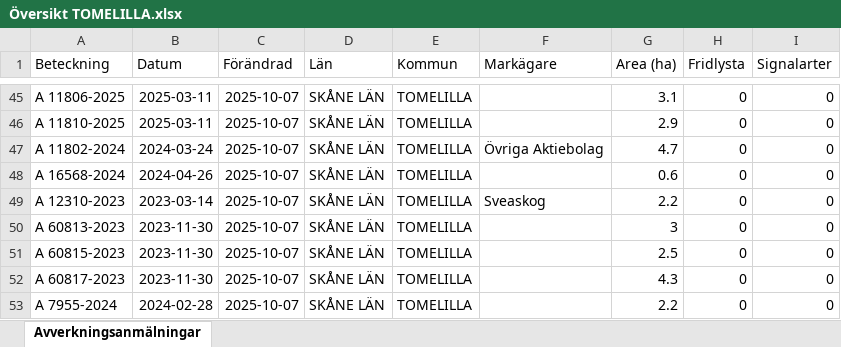
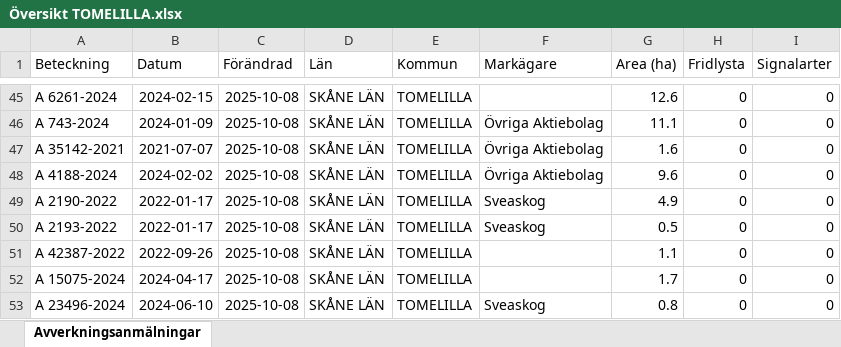
Before and after one commit to klasma/Logging_1270, an Excel workbook: Översikt TOMELILLA.xlsx, sheet Avverkningsanmälningar, drawn as a sheet; only a part is shown, gaps mark what is left out; values as stored, in another font and other column widths than the file's, no borders; the diff covers the shown part only; the diff names each change by its address in the sheet, - before the commit and + after, or states it on an @@ line.

```diff
--- a/Översikt TOMELILLA.xlsx (sheet Avverkningsanmälningar)
+++ b/Översikt TOMELILLA.xlsx (sheet Avverkningsanmälningar)
-A45 (Beteckning): A 11806-2025
+A45 (Beteckning): A 6261-2024
-B45 (Datum): 2025-03-11
+B45 (Datum): 2024-02-15
-C45:C53 (Förändrad): 2025-10-07
+C45:C53 (Förändrad): 2025-10-08
-G45 (Area (ha)): 3.1
+G45 (Area (ha)): 12.6
-A46 (Beteckning): A 11810-2025
+A46 (Beteckning): A 743-2024
-B46 (Datum): 2025-03-11
+B46 (Datum): 2024-01-09
-F46 (Markägare): (empty)
+F46 (Markägare): Övriga Aktiebolag
-G46 (Area (ha)): 2.9
+G46 (Area (ha)): 11.1
-A47 (Beteckning): A 11802-2024
+A47 (Beteckning): A 35142-2021
-B47 (Datum): 2024-03-24
+B47 (Datum): 2021-07-07
-G47 (Area (ha)): 4.7
+G47 (Area (ha)): 1.6
-A48 (Beteckning): A 16568-2024
+A48 (Beteckning): A 4188-2024
-B48 (Datum): 2024-04-26
+B48 (Datum): 2024-02-02
-F48 (Markägare): (empty)
+F48 (Markägare): Övriga Aktiebolag
-G48 (Area (ha)): 0.6
+G48 (Area (ha)): 9.6
-A49 (Beteckning): A 12310-2023
+A49 (Beteckning): A 2190-2022
-B49 (Datum): 2023-03-14
+B49 (Datum): 2022-01-17
-G49 (Area (ha)): 2.2
+G49 (Area (ha)): 4.9
-A50 (Beteckning): A 60813-2023
+A50 (Beteckning): A 2193-2022
-B50 (Datum): 2023-11-30
+B50 (Datum): 2022-01-17
-F50 (Markägare): (empty)
+F50 (Markägare): Sveaskog
-G50 (Area (ha)): 3
+G50 (Area (ha)): 0.5
-A51 (Beteckning): A 60815-2023
+A51 (Beteckning): A 42387-2022
-B51 (Datum): 2023-11-30
+B51 (Datum): 2022-09-26
-G51 (Area (ha)): 2.5
+G51 (Area (ha)): 1.1
-A52 (Beteckning): A 60817-2023
+A52 (Beteckning): A 15075-2024
-B52 (Datum): 2023-11-30
+B52 (Datum): 2024-04-17
-G52 (Area (ha)): 4.3
+G52 (Area (ha)): 1.7
-A53 (Beteckning): A 7955-2024
+A53 (Beteckning): A 23496-2024
-B53 (Datum): 2024-02-28
+B53 (Datum): 2024-06-10
-F53 (Markägare): (empty)
+F53 (Markägare): Sveaskog
-G53 (Area (ha)): 2.2
+G53 (Area (ha)): 0.8
```
Also changed, not shown: 503 edited cells elsewhere in this sheet, artfynd/A 2018-2024 artfynd.xlsx, artfynd/A 23466-2022 artfynd.xlsx, 51 other files.
